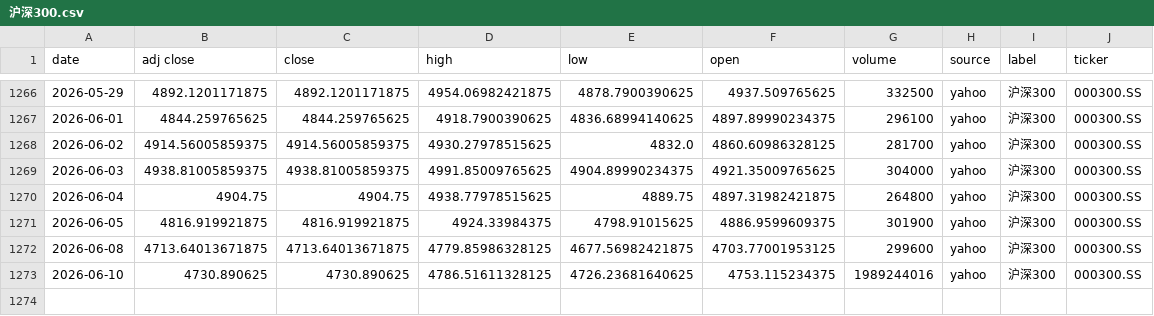
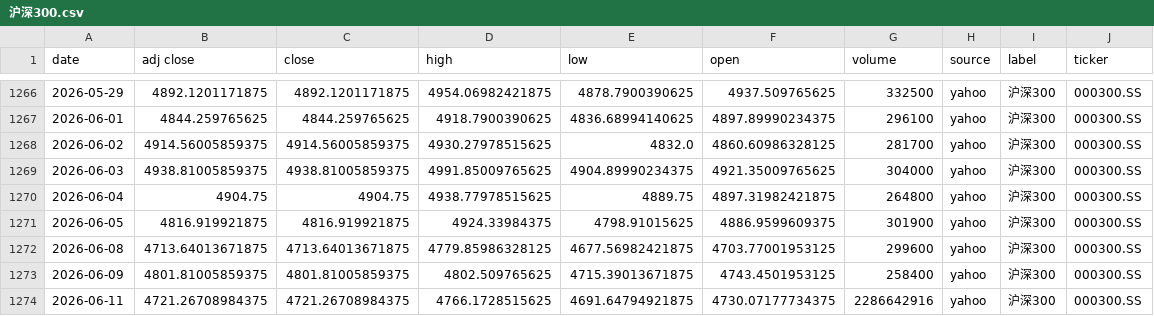
Before and after one commit to zid036116-ship-it/-10.16, a CSV file: docs/indices/沪深300.csv, drawn as a sheet; only a part is shown, gaps mark what is left out.

```diff
--- a/docs/indices/沪深300.csv
+++ b/docs/indices/沪深300.csv
@@ -1272,2 +1272,3 @@
 2026-06-08,4713.64013671875,4713.64013671875,4779.85986328125,4677.56982421875,4703.77001953125,299600,yahoo,沪深300,000300.SS
-2026-06-10,4730.890625,4730.890625,4786.51611328125,4726.23681640625,4753.115234375,1989244016,yahoo,沪深300,000300.SS
+2026-06-09,4801.81005859375,4801.81005859375,4802.509765625,4715.39013671875,4743.4501953125,258400,yahoo,沪深300,000300.SS
+2026-06-11,4721.26708984375,4721.26708984375,4766.1728515625,4691.64794921875,4730.07177734375,2286642916,yahoo,沪深300,000300.SS
```
Also changed, not shown: docs/indices/上证指数.csv, docs/indices/创业板指.csv, 2 other files.
